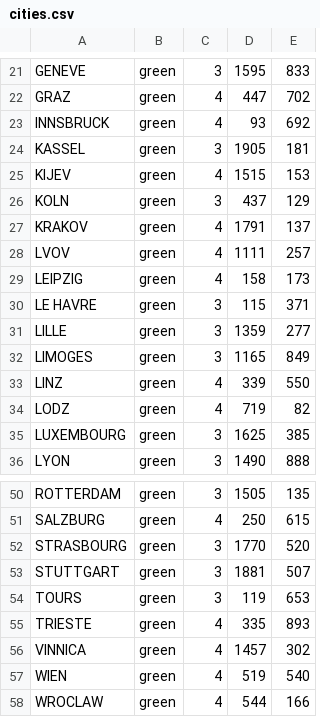
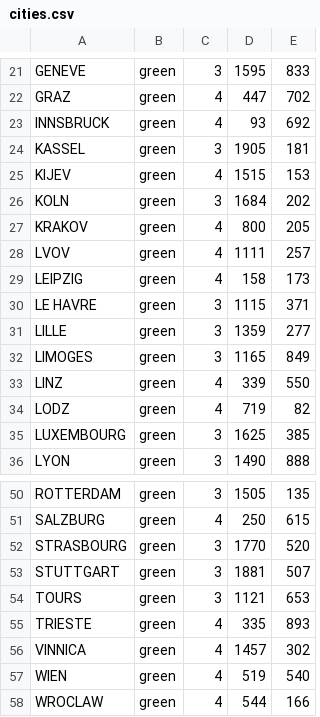
Before and after one commit to maggielei/JourneyThroughEurope, a CSV file: data/cities.csv, drawn as a sheet; only a part is shown, gaps mark what is left out; the diff names each change by its address in the sheet, - before the commit and + after, or states it on an @@ line.

```diff
--- a/data/cities.csv
+++ b/data/cities.csv
-D26: 437
+D26: 1684
-E26: 129
+E26: 202
-D27: 1791
+D27: 800
-E27: 137
+E27: 205
-D30: 115
+D30: 1115
-D54: 119
+D54: 1121
```
Also changed, not shown: 12 other files.
